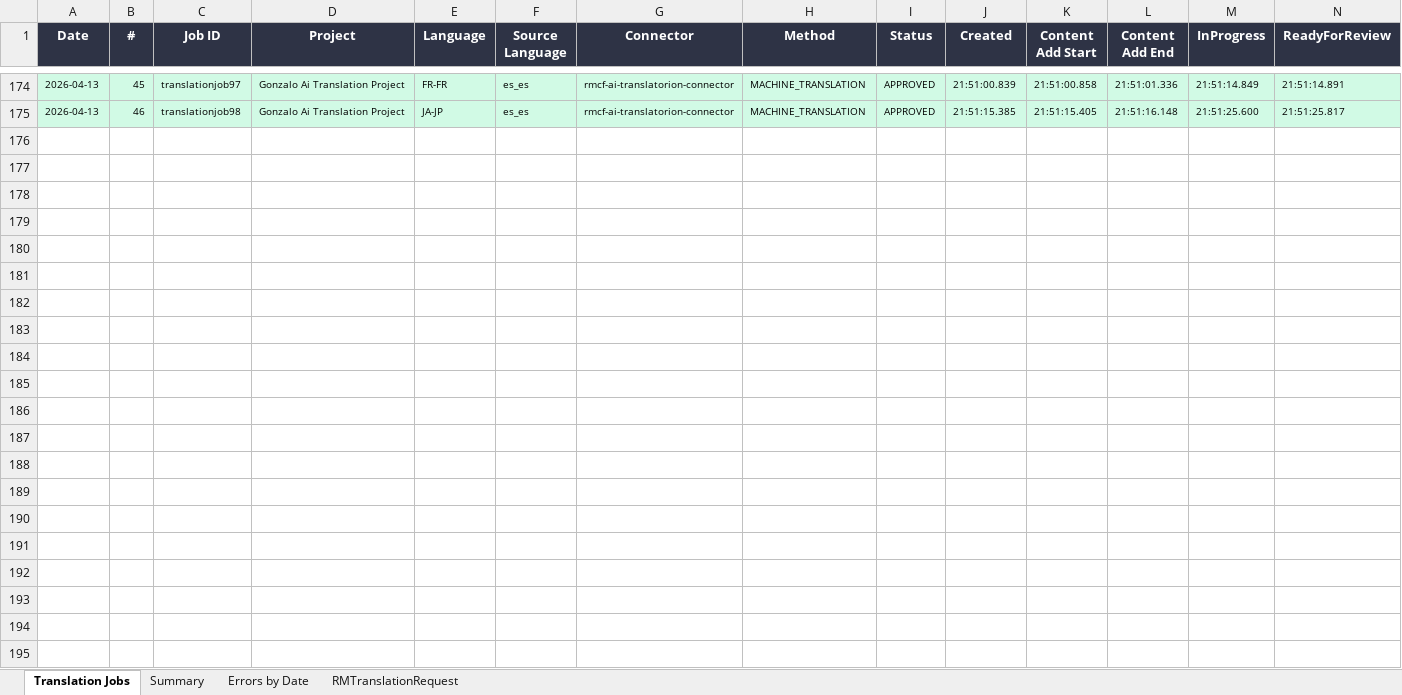
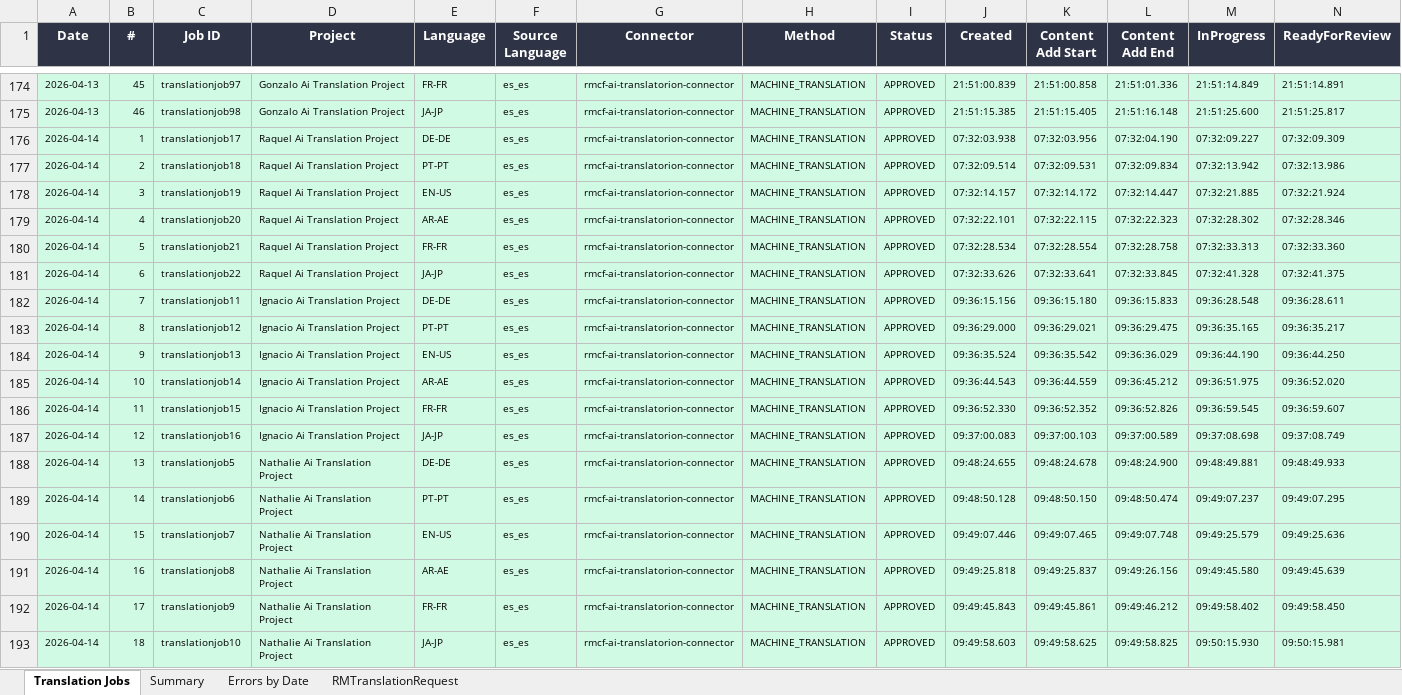
Before and after one commit to adeporra/rm-translation-reports, an Excel workbook: translation_jobs_all_days.xlsx, sheet Translation Jobs, drawn as a sheet; only a part is shown, gaps mark what is left out; values as stored, in another font and other column widths than the file's, no borders; rows hold the shown columns only; the diff covers the shown part only; the diff names each change by its address in the sheet, - before the commit and + after, or states it on an @@ line.

```diff
--- a/translation_jobs_all_days.xlsx (sheet Translation Jobs)
+++ b/translation_jobs_all_days.xlsx (sheet Translation Jobs)
+row 176: 2026-04-14 | 1 | translationjob17 | Raquel Ai Translation Project | DE-DE | es_es | rmcf-ai-translatorion-connector | MACHINE_TRANSLATION | APPROVED | 07:32:03.938 | 07:32:03.956 | 07:32:04.190 | 07:32:09.227 | 07:32:09.309
+row 177: 2026-04-14 | 2 | translationjob18 | Raquel Ai Translation Project | PT-PT | es_es | rmcf-ai-translatorion-connector | MACHINE_TRANSLATION | APPROVED | 07:32:09.514 | 07:32:09.531 | 07:32:09.834 | 07:32:13.942 | 07:32:13.986
+row 178: 2026-04-14 | 3 | translationjob19 | Raquel Ai Translation Project | EN-US | es_es | rmcf-ai-translatorion-connector | MACHINE_TRANSLATION | APPROVED | 07:32:14.157 | 07:32:14.172 | 07:32:14.447 | 07:32:21.885 | 07:32:21.924
+row 179: 2026-04-14 | 4 | translationjob20 | Raquel Ai Translation Project | AR-AE | es_es | rmcf-ai-translatorion-connector | MACHINE_TRANSLATION | APPROVED | 07:32:22.101 | 07:32:22.115 | 07:32:22.323 | 07:32:28.302 | 07:32:28.346
+row 180: 2026-04-14 | 5 | translationjob21 | Raquel Ai Translation Project | FR-FR | es_es | rmcf-ai-translatorion-connector | MACHINE_TRANSLATION | APPROVED | 07:32:28.534 | 07:32:28.554 | 07:32:28.758 | 07:32:33.313 | 07:32:33.360
+row 181: 2026-04-14 | 6 | translationjob22 | Raquel Ai Translation Project | JA-JP | es_es | rmcf-ai-translatorion-connector | MACHINE_TRANSLATION | APPROVED | 07:32:33.626 | 07:32:33.641 | 07:32:33.845 | 07:32:41.328 | 07:32:41.375
+row 182: 2026-04-14 | 7 | translationjob11 | Ignacio Ai Translation Project | DE-DE | es_es | rmcf-ai-translatorion-connector | MACHINE_TRANSLATION | APPROVED | 09:36:15.156 | 09:36:15.180 | 09:36:15.833 | 09:36:28.548 | 09:36:28.611
+row 183: 2026-04-14 | 8 | translationjob12 | Ignacio Ai Translation Project | PT-PT | es_es | rmcf-ai-translatorion-connector | MACHINE_TRANSLATION | APPROVED | 09:36:29.000 | 09:36:29.021 | 09:36:29.475 | 09:36:35.165 | 09:36:35.217
+row 184: 2026-04-14 | 9 | translationjob13 | Ignacio Ai Translation Project | EN-US | es_es | rmcf-ai-translatorion-connector | MACHINE_TRANSLATION | APPROVED | 09:36:35.524 | 09:36:35.542 | 09:36:36.029 | 09:36:44.190 | 09:36:44.250
+row 185: 2026-04-14 | 10 | translationjob14 | Ignacio Ai Translation Project | AR-AE | es_es | rmcf-ai-translatorion-connector | MACHINE_TRANSLATION | APPROVED | 09:36:44.543 | 09:36:44.559 | 09:36:45.212 | 09:36:51.975 | 09:36:52.020
+row 186: 2026-04-14 | 11 | translationjob15 | Ignacio Ai Translation Project | FR-FR | es_es | rmcf-ai-translatorion-connector | MACHINE_TRANSLATION | APPROVED | 09:36:52.330 | 09:36:52.352 | 09:36:52.826 | 09:36:59.545 | 09:36:59.607
+row 187: 2026-04-14 | 12 | translationjob16 | Ignacio Ai Translation Project | JA-JP | es_es | rmcf-ai-translatorion-connector | MACHINE_TRANSLATION | APPROVED | 09:37:00.083 | 09:37:00.103 | 09:37:00.589 | 09:37:08.698 | 09:37:08.749
+row 188: 2026-04-14 | 13 | translationjob5 | Nathalie Ai Translation Project | DE-DE | es_es | rmcf-ai-translatorion-connector | MACHINE_TRANSLATION | APPROVED | 09:48:24.655 | 09:48:24.678 | 09:48:24.900 | 09:48:49.881 | 09:48:49.933
+row 189: 2026-04-14 | 14 | translationjob6 | Nathalie Ai Translation Project | PT-PT | es_es | rmcf-ai-translatorion-connector | MACHINE_TRANSLATION | APPROVED | 09:48:50.128 | 09:48:50.150 | 09:48:50.474 | 09:49:07.237 | 09:49:07.295
+row 190: 2026-04-14 | 15 | translationjob7 | Nathalie Ai Translation Project | EN-US | es_es | rmcf-ai-translatorion-connector | MACHINE_TRANSLATION | APPROVED | 09:49:07.446 | 09:49:07.465 | 09:49:07.748 | 09:49:25.579 | 09:49:25.636
+row 191: 2026-04-14 | 16 | translationjob8 | Nathalie Ai Translation Project | AR-AE | es_es | rmcf-ai-translatorion-connector | MACHINE_TRANSLATION | APPROVED | 09:49:25.818 | 09:49:25.837 | 09:49:26.156 | 09:49:45.580 | 09:49:45.639
+row 192: 2026-04-14 | 17 | translationjob9 | Nathalie Ai Translation Project | FR-FR | es_es | rmcf-ai-translatorion-connector | MACHINE_TRANSLATION | APPROVED | 09:49:45.843 | 09:49:45.861 | 09:49:46.212 | 09:49:58.402 | 09:49:58.450
+row 193: 2026-04-14 | 18 | translationjob10 | Nathalie Ai Translation Project | JA-JP | es_es | rmcf-ai-translatorion-connector | MACHINE_TRANSLATION | APPROVED | 09:49:58.603 | 09:49:58.625 | 09:49:58.825 | 09:50:15.930 | 09:50:15.981
```
Also changed, not shown: 52 added rows elsewhere in this sheet, sheet Summary, sheet RMTranslationRequest, sheet Errors by Date, 5 other files.
